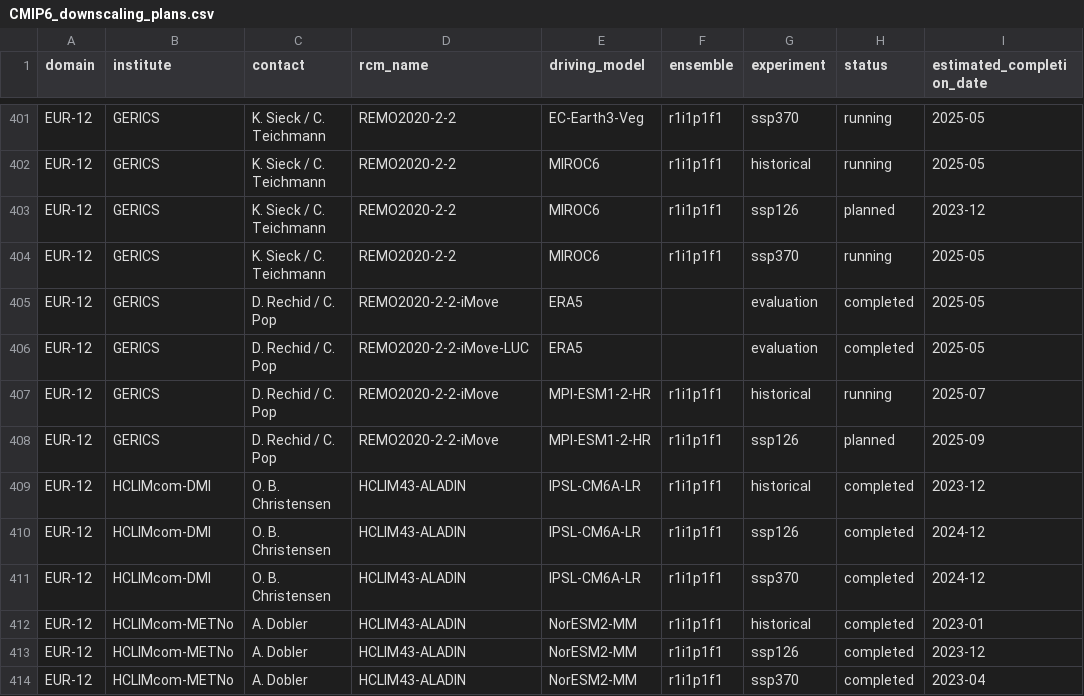
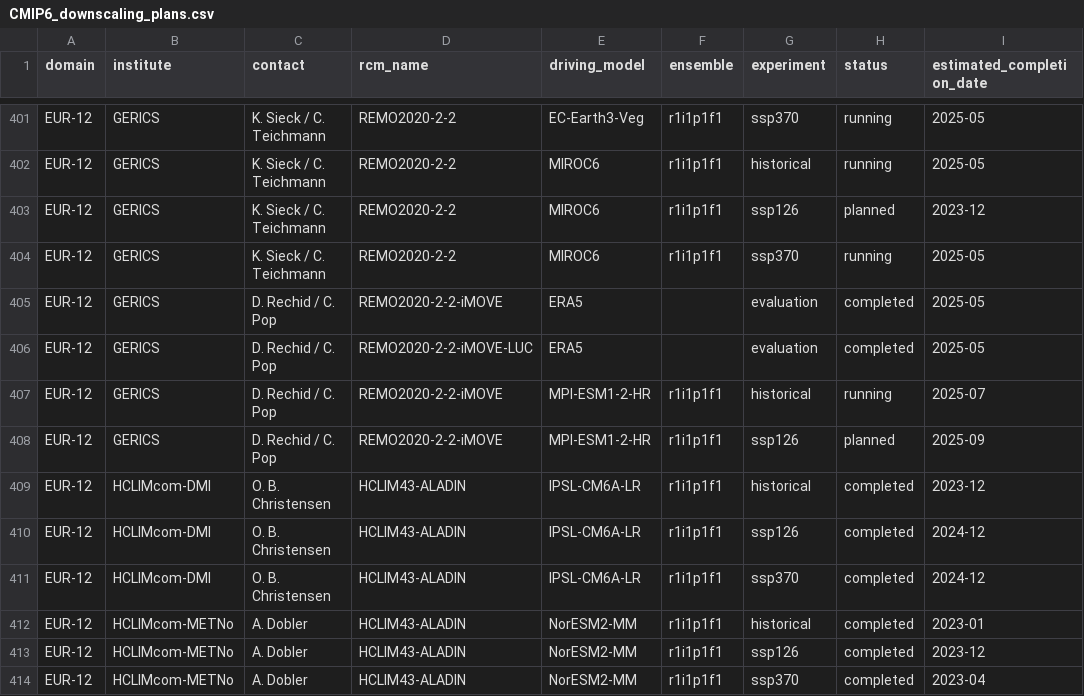
Before and after one commit to WCRP-CORDEX/simulation-status, a CSV file: CMIP6_downscaling_plans.csv, drawn as a sheet; only a part is shown, gaps mark what is left out; the diff names each change by its address in the sheet, - before the commit and + after, or states it on an @@ line.

Commit message:
fix uppercase imove source_id

```diff
--- a/CMIP6_downscaling_plans.csv
+++ b/CMIP6_downscaling_plans.csv
-D405 (rcm_name): REMO2020-2-2-iMove
+D405 (rcm_name): REMO2020-2-2-iMOVE
-D406 (rcm_name): REMO2020-2-2-iMove-LUC
+D406 (rcm_name): REMO2020-2-2-iMOVE-LUC
-D407:D408 (rcm_name): REMO2020-2-2-iMove
+D407:D408 (rcm_name): REMO2020-2-2-iMOVE
```
